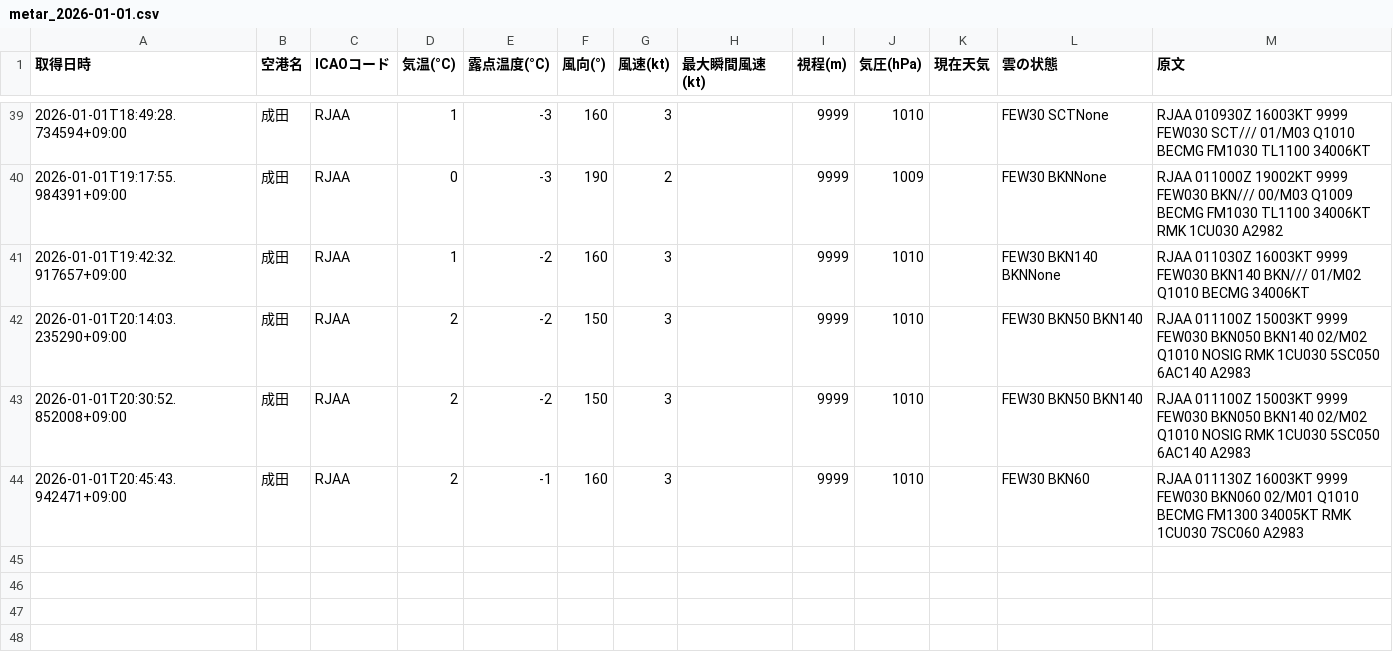
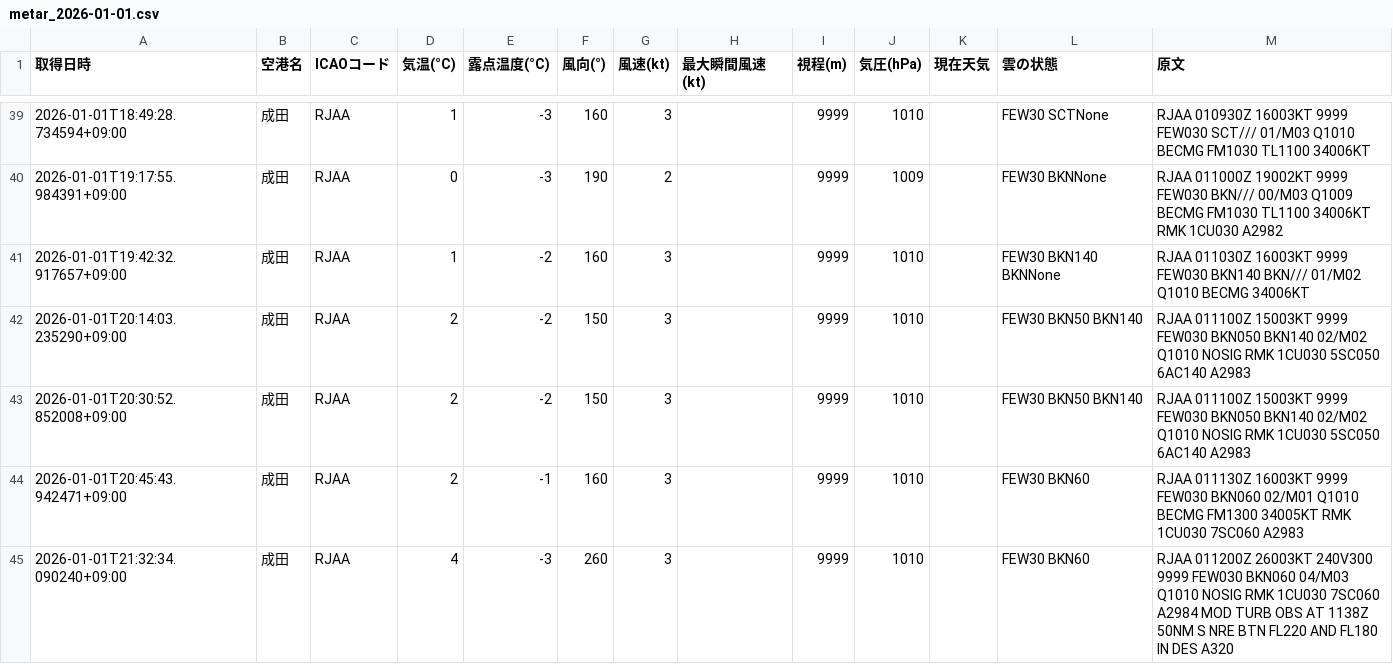
Before and after one commit to sun-1090/MATER-and-TAF, a CSV file: data/成田/metar_2026-01-01.csv, drawn as a sheet; only a part is shown, gaps mark what is left out.

```diff
--- a/data/成田/metar_2026-01-01.csv
+++ b/data/成田/metar_2026-01-01.csv
@@ -44 +44,2 @@
 2026-01-01T20:45:43.942471+09:00,成田,RJAA,2,-1,160,3,,9999,1010,,FEW30 BKN60,RJAA 011130Z 16003KT 9999 FEW030 BKN060 02/M01 Q1010 BECMG FM1300 34005KT RMK 1CU030 7SC060 A2983
+2026-01-01T21:32:34.090240+09:00,成田,RJAA,4,-3,260,3,,9999,1010,,FEW30 BKN60,RJAA 011200Z 26003KT 240V300 9999 FEW030 BKN060 04/M03 Q1010 NOSIG RMK 1CU030 7SC060 A2984 MOD TURB OBS AT 1138Z 50NM S NRE BTN FL220 AND FL180 IN DES A320
```
Also changed, not shown: data/大連/metar_2026-01-01.csv, data/天津/metar_2026-01-01.csv, 2 other files.
